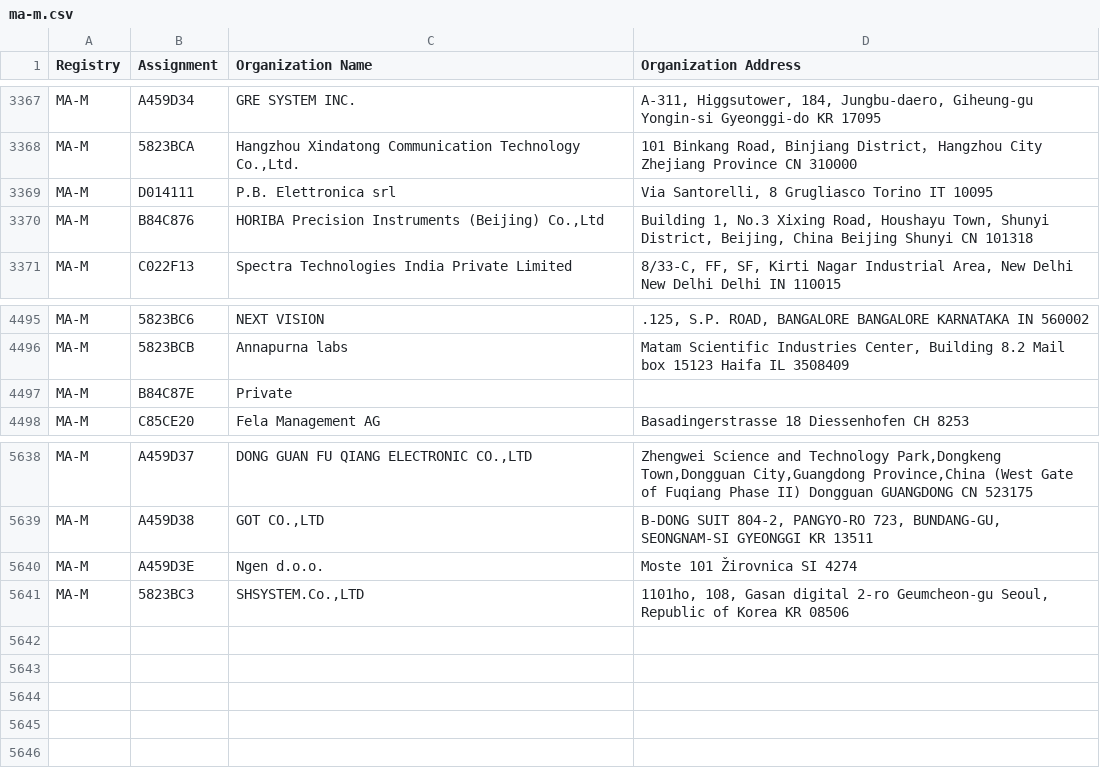
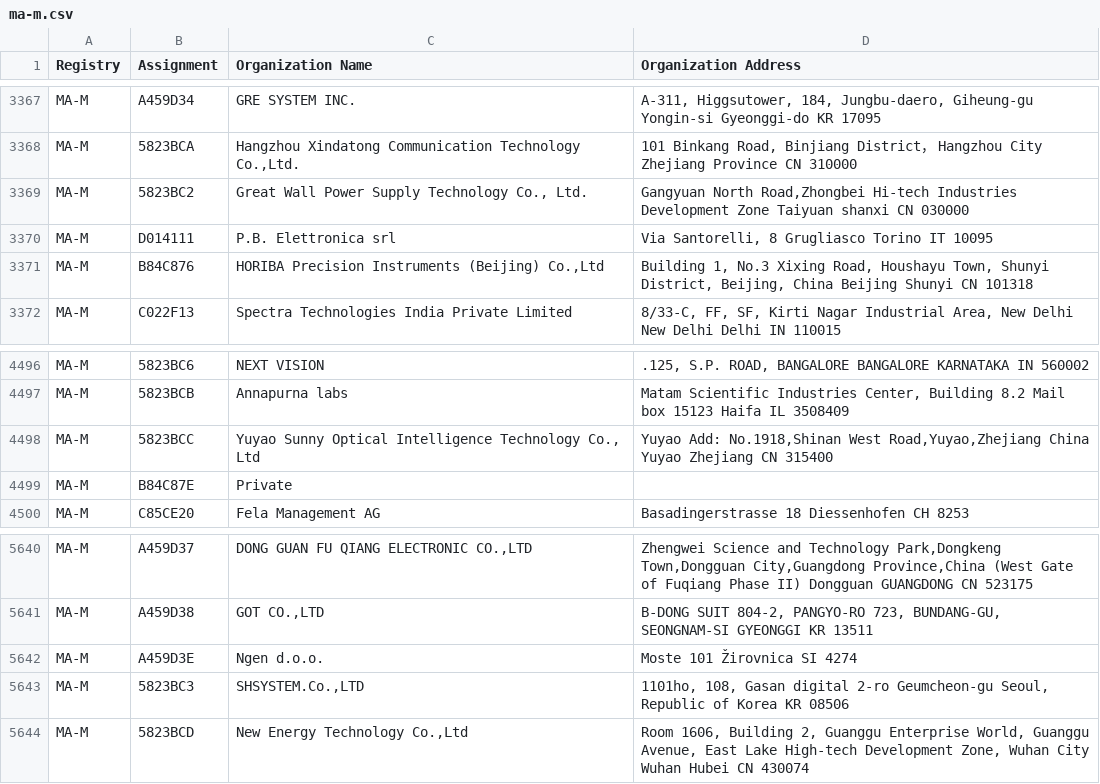
Before and after one commit to uxmansarwar/mac-address-vendor-database, a CSV file: data/raw/ma-m.csv, drawn as a sheet; only a part is shown, gaps mark what is left out; the diff names each change by its address in the sheet, - before the commit and + after, or states it on an @@ line.

```diff
--- a/data/raw/ma-m.csv
+++ b/data/raw/ma-m.csv
+row 3369: MA-M | 5823BC2 | Great Wall Power Supply Technology Co., Ltd. | Gangyuan North Road,Zhongbei Hi-tech Industries Development Zone Taiyuan shanxi CN 030000
+row 4498: MA-M | 5823BCC | Yuyao Sunny Optical Intelligence Technology Co., Ltd | Yuyao Add: No.1918,Shinan West Road,Yuyao,Zhejiang China Yuyao Zhejiang CN 315400
+row 5644: MA-M | 5823BCD | New Energy Technology Co.,Ltd | Room 1606, Building 2, Guanggu Enterprise World, Guanggu Avenue, East Lake High-tech Development Zone, Wuhan City Wuhan Hubei CN 430074
```
Also changed, not shown: data/raw/cid.csv, data/raw/ma-s.csv, 1 other file.
